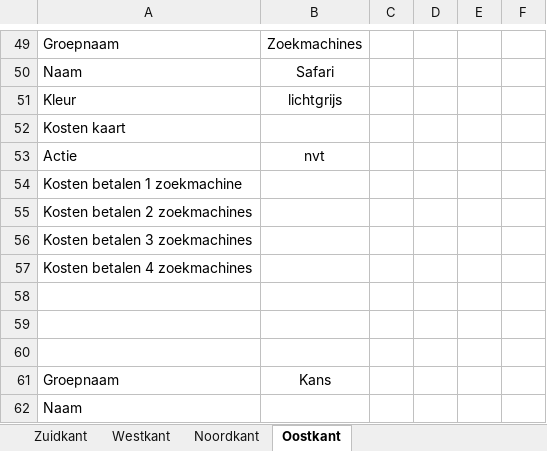
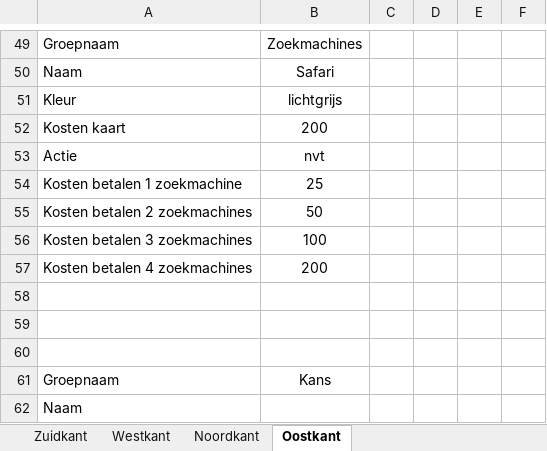
Before and after one commit to jenso2000/2018-aa6-monopoly, an Excel workbook: Architecture/Indeling.xlsx, sheet Oostkant, drawn as a sheet; only a part is shown, gaps mark what is left out; values as stored, in another font and other column widths than the file's, no borders; the diff covers the shown part only; the diff names each change by its address in the sheet, - before the commit and + after, or states it on an @@ line.

```diff
--- a/Architecture/Indeling.xlsx (sheet Oostkant)
+++ b/Architecture/Indeling.xlsx (sheet Oostkant)
-B52: (empty)
+B52: 200
-B54: (empty)
+B54: 25
-B55: (empty)
+B55: 50
-B56: (empty)
+B56: 100
-B57: (empty)
+B57: 200
```
Also changed, not shown: 9 added rows, 9 removed rows, 27 edited cells and cell formats elsewhere in this sheet.
